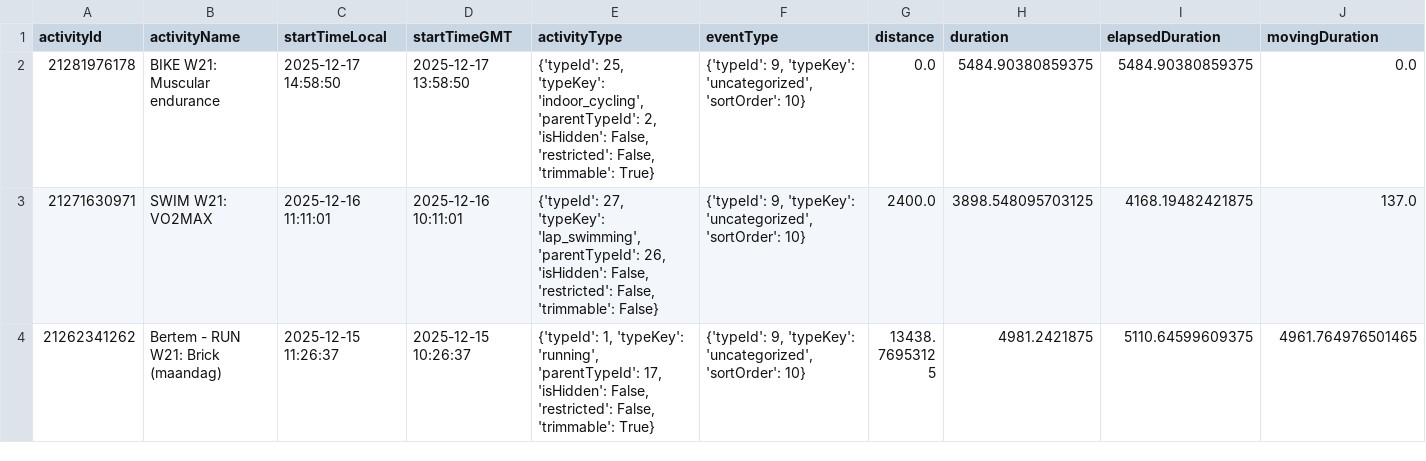
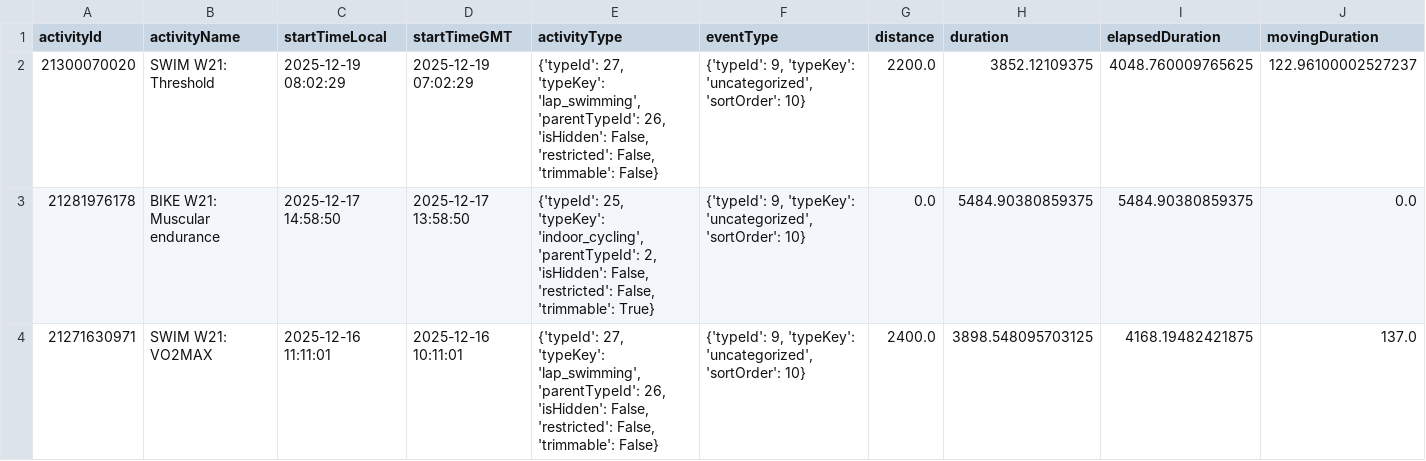
Before and after one commit to Goofy2001/TriathlonDashboard, a CSV file: garmin_full_activities.csv, drawn as a sheet; only a part is shown; the shorter side is filled out with more unchanged rows; rows hold the shown columns only; the diff names each change by its address in the sheet, - before the commit and + after, or states it on an @@ line.

```diff
--- a/garmin_full_activities.csv
+++ b/garmin_full_activities.csv
+row 2: 21300070020 | SWIM W21: Threshold | 2025-12-19 08:02:29 | 2025-12-19 07:02:29 | {'typeId': 27, 'typeKey': 'lap_swimming', 'parentTypeId': 26, 'isHidden': False, 'restricted': False, 'trimmable': False} | {'typeId': 9, 'typeKey': 'uncategorized', 'sortOrder': 10} | 2200.0 | 3852.12109375 | 4048.760009765625 | 122.96100002527237
```
Also changed, not shown: garmin_activities.csv, garmin_metrics_log.csv, 1 other file.
